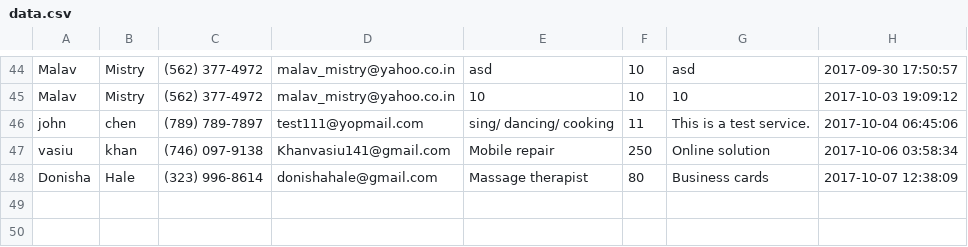
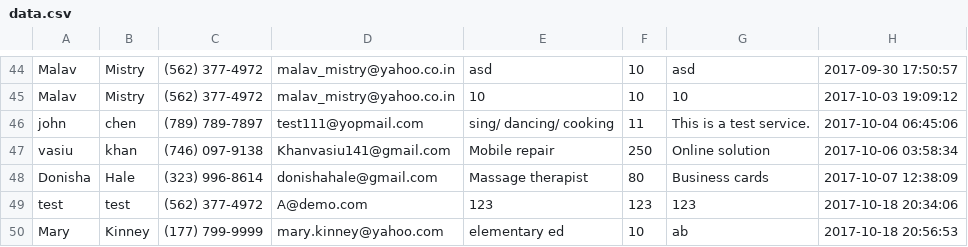
Before and after one commit to malavmistry/ProNear, a CSV file: public_html/data.csv, drawn as a sheet; only a part is shown, gaps mark what is left out; the diff names each change by its address in the sheet, - before the commit and + after, or states it on an @@ line.

```diff
--- a/public_html/data.csv
+++ b/public_html/data.csv
+row 49: test | test | (562) 377-4972 | A@demo.com | 123 | 123 | 123 | 2017-10-18 20:34:06
+row 50: Mary | Kinney | (177) 799-9999 | mary.kinney@yahoo.com | elementary ed | 10 | ab | 2017-10-18 20:56:53
```
Also changed, not shown: 1 other file.
